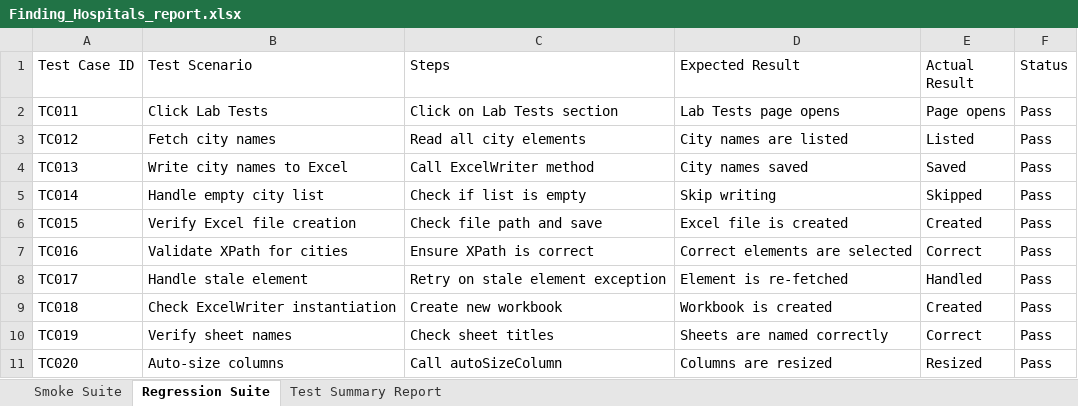
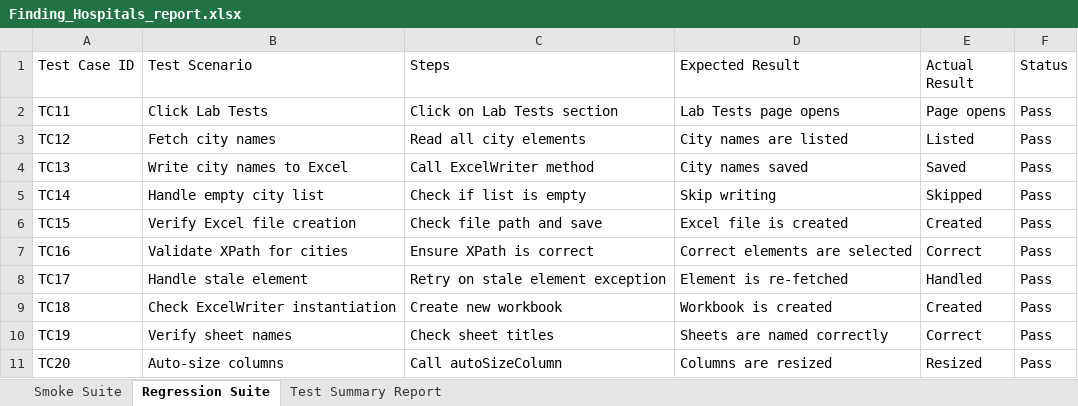
Before and after one commit to VenkataSaiKota/MajorProject, an Excel workbook: Finding_Hospitals_report.xlsx, sheet Regression Suite, drawn as a sheet; values as stored, in another font and other column widths than the file's, no borders; table styles not drawn; the diff names each change by its address in the sheet, - before the commit and + after, or states it on an @@ line.

```diff
--- a/Finding_Hospitals_report.xlsx (sheet Regression Suite)
+++ b/Finding_Hospitals_report.xlsx (sheet Regression Suite)
-A2 (Test Case ID): TC011
+A2 (Test Case ID): TC11
-A3 (Test Case ID): TC012
+A3 (Test Case ID): TC12
-A4 (Test Case ID): TC013
+A4 (Test Case ID): TC13
-A5 (Test Case ID): TC014
+A5 (Test Case ID): TC14
-A6 (Test Case ID): TC015
+A6 (Test Case ID): TC15
-A7 (Test Case ID): TC016
+A7 (Test Case ID): TC16
-A8 (Test Case ID): TC017
+A8 (Test Case ID): TC17
-A9 (Test Case ID): TC018
+A9 (Test Case ID): TC18
-A10 (Test Case ID): TC019
+A10 (Test Case ID): TC19
-A11 (Test Case ID): TC020
+A11 (Test Case ID): TC20
```
Also changed, not shown: sheet Smoke Suite, sheet Test Summary Report, 51 other files.
